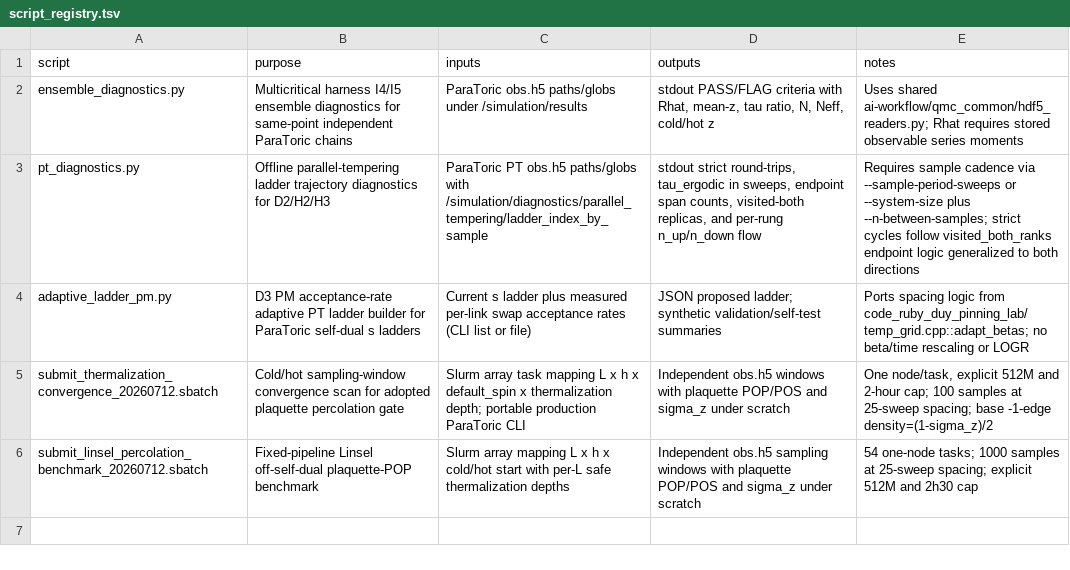
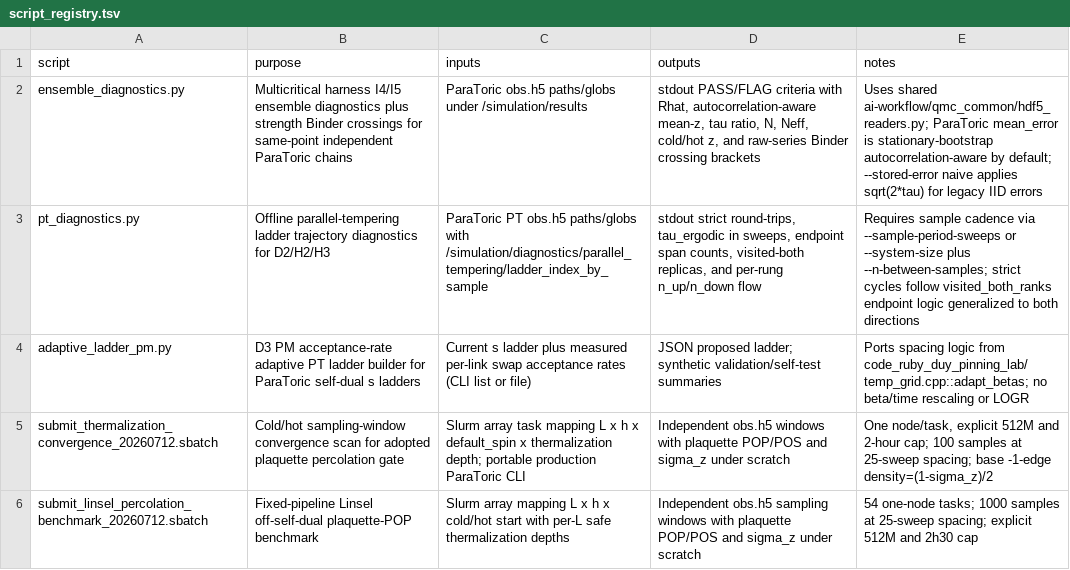
Before and after one commit to aotaifi/ParaToric, a TSV file: scripts/script_registry.tsv, drawn as a sheet.

Commit message:
Make ensemble_diagnostics.py autocorrelation-aware by default; persist pre-existing PI-confirmed plan updates
Adds --stored-error {auto,bootstrap,naive}, Neff reporting, and raw-series
Binder-cumulant crossing computation to scripts/ensemble_diagnostics.py, per
Feynman's directive after the Linsel benchmark came back INCONCLUSIVE.
Synthetic regression confirms naive z-scores inflate with N on correlated
data (0.707->2.236) while corrected z-scores stay stable (0.224->0.224).

Audit finding (reported to Feynman): the stored _error field for job
15039466's data was ALREADY autocorrelation-corrected via a stationary
bootstrap (src/statistics/bootstrap.hpp), not naive as hypothesized. At
L24,h=0.335 the corrected z-scores are still 3.55/3.28 sigma (Neff 832.6/1000
and 1000/1000) -- the disagreement survives proper correction. Binder-
cumulant crossings across L-pairs also disagree (0.336 vs 0.361). Verdict
remains INCONCLUSIVE; the naive-error-artifact hypothesis is refuted by this
audit, root cause still open.

Also persisted pre-existing uncommitted PI-confirmed content in
doc/multicritical_universality_plan.md and doc/pt_architecture.md (MCP
location convention/units-trap clarification, s* operational prior
0.33-0.35 in quantum units vs 0.226 classical, and the decision that
production PT stays the 1D self-dual ladder with D4's independent-(h,lmbda)
generalization being benchmark-only, not a production change).

```diff
--- a/scripts/script_registry.tsv
+++ b/scripts/script_registry.tsv
@@ -1,3 +1,3 @@
 script	purpose	inputs	outputs	notes
-ensemble_diagnostics.py	Multicritical harness I4/I5 ensemble diagnostics for same-point independent ParaToric chains	ParaToric obs.h5 paths/globs under /simulation/results	stdout PASS/FLAG criteria with Rhat, mean-z, tau ratio, N, Neff, cold/hot z	Uses shared ai-workflow/qmc_common/hdf5_readers.py; Rhat requires stored observable series moments
+ensemble_diagnostics.py	Multicritical harness I4/I5 ensemble diagnostics plus strength Binder crossings for same-point independent ParaToric chains	ParaToric obs.h5 paths/globs under /simulation/results	stdout PASS/FLAG criteria with Rhat, autocorrelation-aware mean-z, tau ratio, N, Neff, cold/hot z, and raw-series Binder crossing brackets	Uses shared ai-workflow/qmc_common/hdf5_readers.py; ParaToric mean_error is stationary-bootstrap autocorrelation-aware by default; --stored-error naive applies sqrt(2*tau) for legacy IID errors
 pt_diagnostics.py	Offline parallel-tempering ladder trajectory diagnostics for D2/H2/H3	ParaToric PT obs.h5 paths/globs with /simulation/diagnostics/parallel_tempering/ladder_index_by_sample	stdout strict round-trips, tau_ergodic in sweeps, endpoint span counts, visited-both replicas, and per-rung n_up/n_down flow	Requires sample cadence via --sample-period-sweeps or --system-size plus --n-between-samples; strict cycles follow visited_both_ranks endpoint logic generalized to both directions
```
Also changed, not shown: 5 other files.
